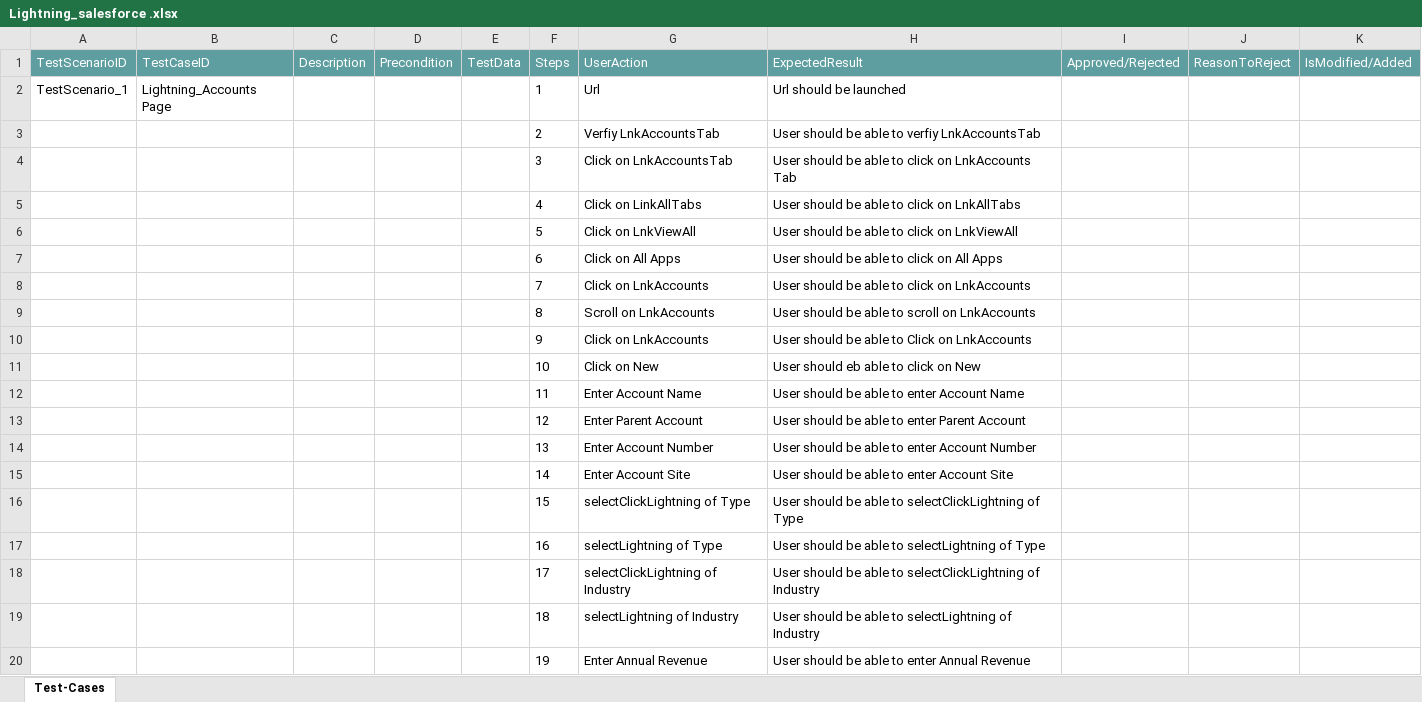
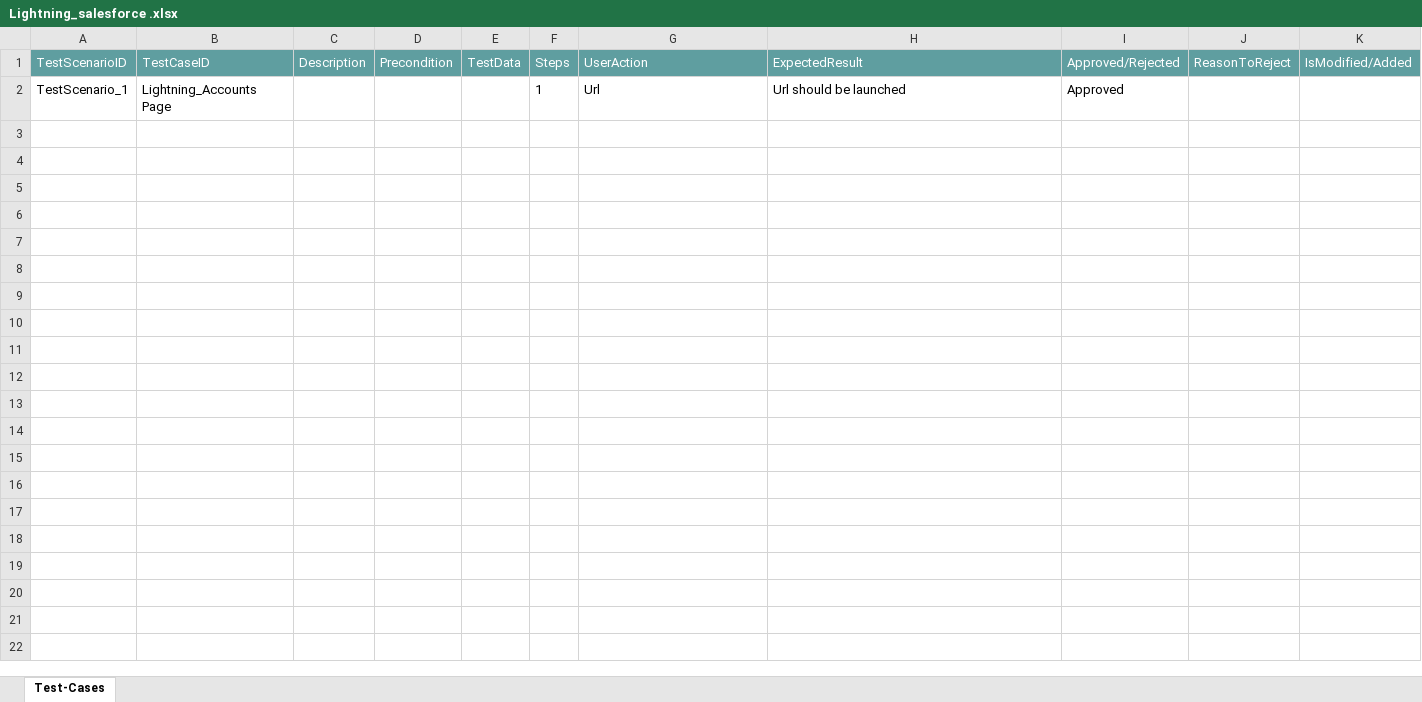
Before and after one commit to ShaikMohamedIrfan/KomalGenericProject, an Excel workbook: Lightning_salesforce .xlsx, sheet Test-Cases, drawn as a sheet; only a part is shown; values as stored, in another font and other column widths than the file's, no borders; table styles not drawn; the diff covers the shown part only; the diff names each change by its address in the sheet, - before the commit and + after, or states it on an @@ line.

Commit message:
Add files via upload

```diff
--- a/Lightning_salesforce .xlsx (sheet Test-Cases)
+++ b/Lightning_salesforce .xlsx (sheet Test-Cases)
-I2 (Approved/Rejected): (empty)
+I2 (Approved/Rejected): Approved
@@ row 3 hidden:  |  |  |  |  | 2 | Verfiy LnkAccountsTab | User should be able to verfiy LnkAccountsTab @@
@@ row 4 hidden:  |  |  |  |  | 3 | Click on LnkAccountsTab | User should be able to click on LnkAccounts Tab @@
@@ row 5 hidden:  |  |  |  |  | 4 | Click on LinkAllTabs | User should be able to click on LnkAllTabs @@
@@ row 6 hidden:  |  |  |  |  | 5 | Click on LnkViewAll | User should be able to click on LnkViewAll @@
@@ row 7 hidden:  |  |  |  |  | 6 | Click on All Apps | User should be able to click on All Apps @@
@@ row 8 hidden:  |  |  |  |  | 7 | Click on LnkAccounts | User should be able to click on LnkAccounts @@
@@ row 9 hidden:  |  |  |  |  | 8 | Scroll on LnkAccounts | User should be able to scroll on LnkAccounts @@
@@ row 10 hidden:  |  |  |  |  | 9 | Click on LnkAccounts | User should be able to Click on LnkAccounts @@
@@ row 11 hidden:  |  |  |  |  | 10 | Click on New | User should eb able to click on New @@
@@ row 12 hidden:  |  |  |  |  | 11 | Enter Account Name | User should be able to enter Account Name @@
@@ row 13 hidden:  |  |  |  |  | 12 | Enter Parent Account | User should be able to enter Parent Account @@
@@ row 14 hidden:  |  |  |  |  | 13 | Enter Account Number | User should be able to enter Account Number @@
@@ row 15 hidden:  |  |  |  |  | 14 | Enter Account Site | User should be able to enter Account Site @@
@@ row 16 hidden:  |  |  |  |  | 15 | selectClickLightning of Type | User should be able to selectClickLightning of Type @@
@@ row 17 hidden:  |  |  |  |  | 16 | selectLightning of Type | User should be able to selectLightning of Type @@
@@ row 18 hidden:  |  |  |  |  | 17 | selectClickLightning of Industry | User should be able to selectClickLightning of Industry @@
@@ row 19 hidden:  |  |  |  |  | 18 | selectLightning of Industry | User should be able to selectLightning of Industry @@
@@ row 20 hidden:  |  |  |  |  | 19 | Enter Annual Revenue | User should be able to enter Annual Revenue @@
```
Also changed, not shown: 33 hidden or unhidden rows elsewhere in this sheet.
